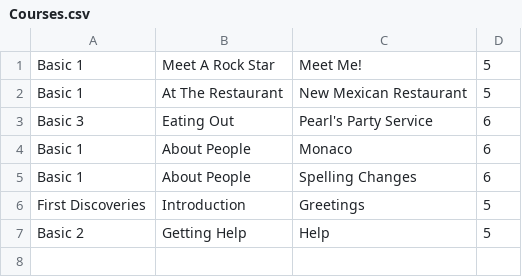
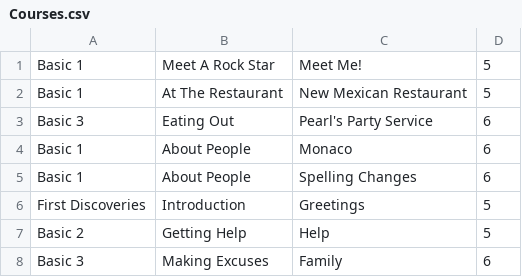
Before and after one commit to omerfiles/EduAutomation, a CSV file: files/csvFiles/Courses.csv, drawn as a sheet; the diff names each change by its address in the sheet, - before the commit and + after, or states it on an @@ line.

```diff
--- a/files/csvFiles/Courses.csv
+++ b/files/csvFiles/Courses.csv
+row 8: Basic 3 | Making Excuses | Family | 6
```
Also changed, not shown: 26 other files.
